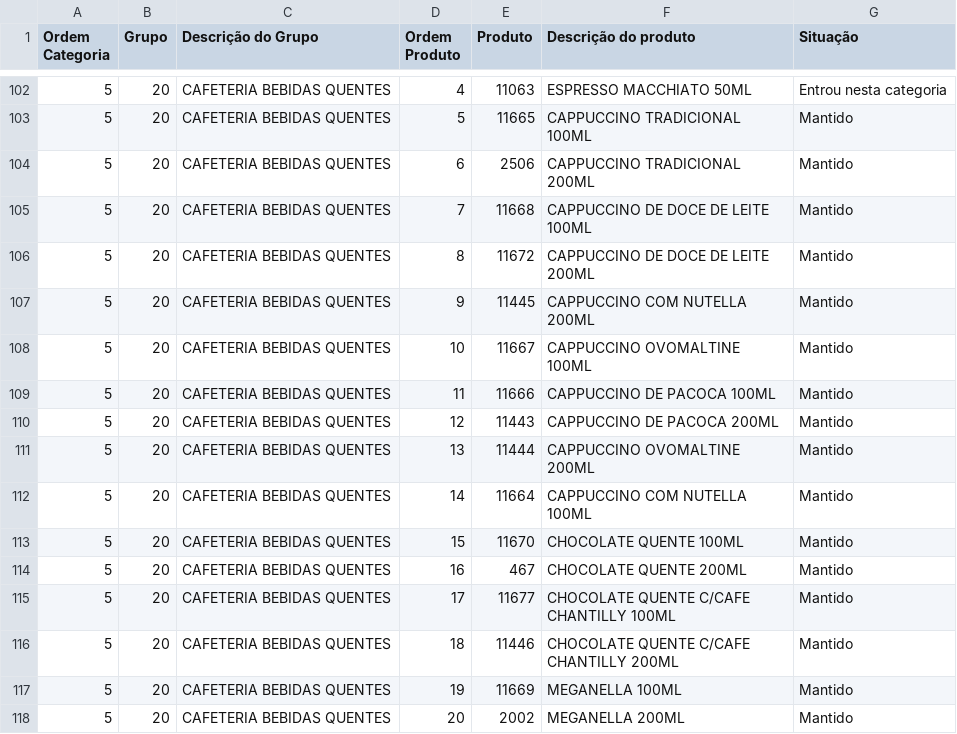
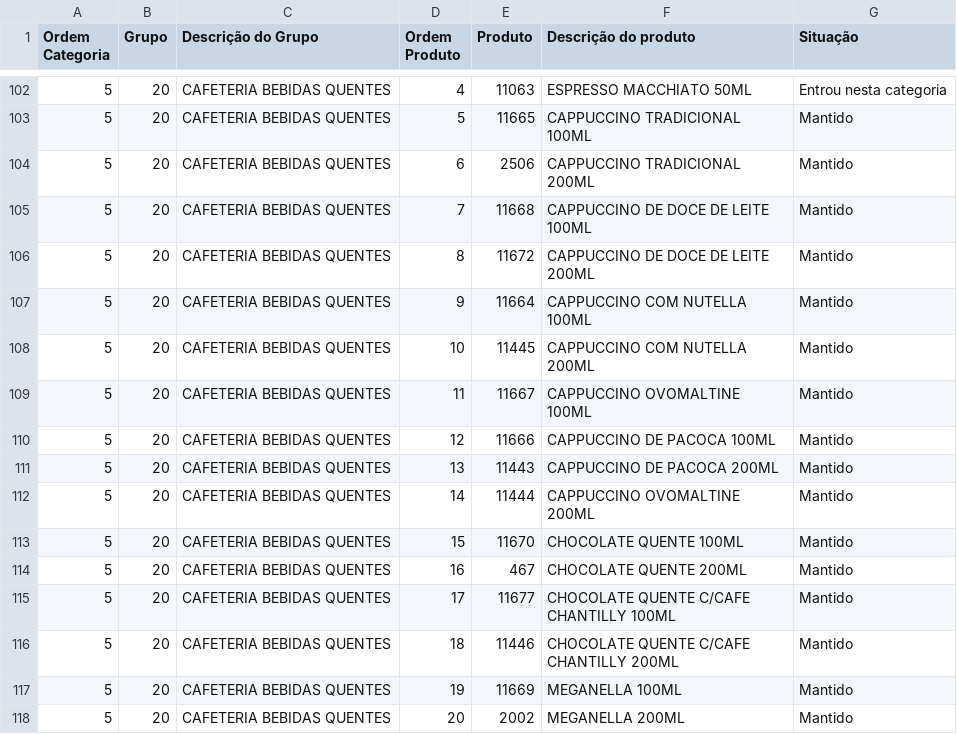
Before and after one commit to Ucasplayer/organizador-pdv-megamatte, a CSV file: data/pdv-final.csv, drawn as a sheet; only a part is shown, gaps mark what is left out.

Commit message:
2 alterações: Mudou a ordem dos produtos em CAFETERIA BEBIDAS QUENTES | Mudou a ordem dos produtos em CAFETERIA BEBIDAS QUENTES

```diff
--- a/data/pdv-final.csv
+++ b/data/pdv-final.csv
@@ -106,8 +106,8 @@
 "5";"20";"CAFETERIA BEBIDAS QUENTES";"8";"11672";"CAPPUCCINO DE DOCE DE LEITE 200ML";"Mantido"
-"5";"20";"CAFETERIA BEBIDAS QUENTES";"9";"11445";"CAPPUCCINO COM NUTELLA 200ML";"Mantido"
-"5";"20";"CAFETERIA BEBIDAS QUENTES";"10";"11667";"CAPPUCCINO OVOMALTINE 100ML";"Mantido"
-"5";"20";"CAFETERIA BEBIDAS QUENTES";"11";"11666";"CAPPUCCINO DE PACOCA 100ML";"Mantido"
-"5";"20";"CAFETERIA BEBIDAS QUENTES";"12";"11443";"CAPPUCCINO DE PACOCA 200ML";"Mantido"
-"5";"20";"CAFETERIA BEBIDAS QUENTES";"13";"11444";"CAPPUCCINO OVOMALTINE 200ML";"Mantido"
-"5";"20";"CAFETERIA BEBIDAS QUENTES";"14";"11664";"CAPPUCCINO COM NUTELLA 100ML";"Mantido"
+"5";"20";"CAFETERIA BEBIDAS QUENTES";"9";"11664";"CAPPUCCINO COM NUTELLA 100ML";"Mantido"
+"5";"20";"CAFETERIA BEBIDAS QUENTES";"10";"11445";"CAPPUCCINO COM NUTELLA 200ML";"Mantido"
+"5";"20";"CAFETERIA BEBIDAS QUENTES";"11";"11667";"CAPPUCCINO OVOMALTINE 100ML";"Mantido"
+"5";"20";"CAFETERIA BEBIDAS QUENTES";"12";"11666";"CAPPUCCINO DE PACOCA 100ML";"Mantido"
+"5";"20";"CAFETERIA BEBIDAS QUENTES";"13";"11443";"CAPPUCCINO DE PACOCA 200ML";"Mantido"
+"5";"20";"CAFETERIA BEBIDAS QUENTES";"14";"11444";"CAPPUCCINO OVOMALTINE 200ML";"Mantido"
 "5";"20";"CAFETERIA BEBIDAS QUENTES";"15";"11670";"CHOCOLATE QUENTE 100ML";"Mantido"
```
Also changed, not shown: 2 other files.
